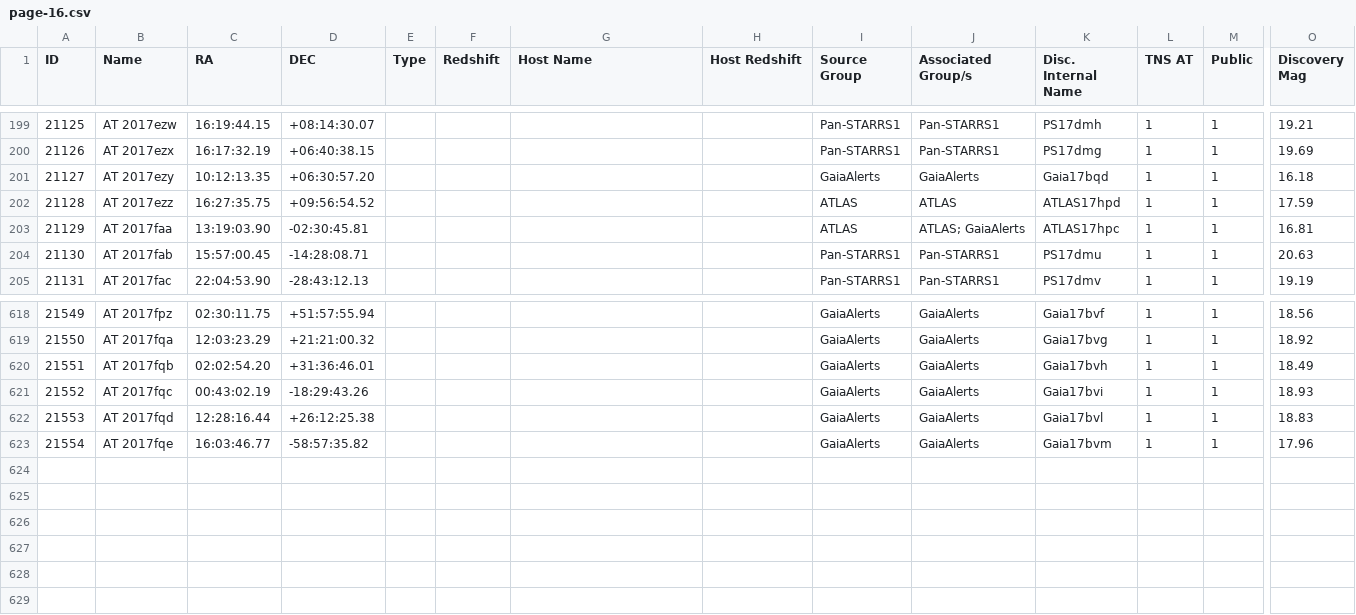
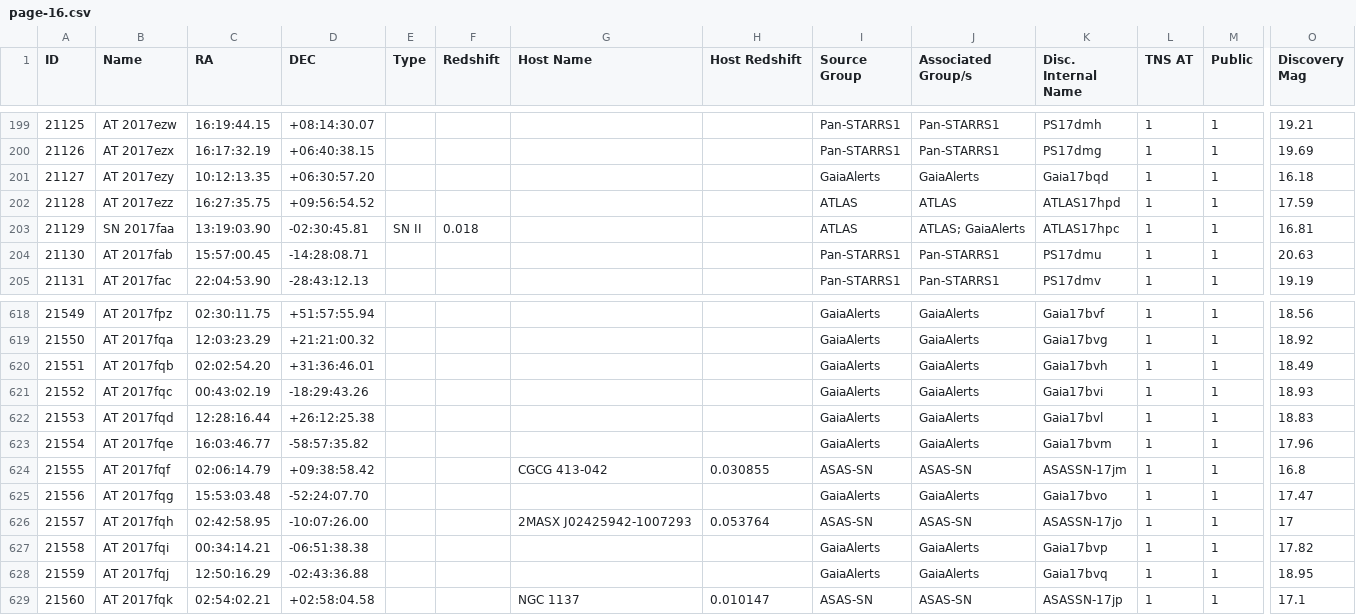
Before and after one commit to astrocatalogs/tde-external, a CSV file: TNS/page-16.csv, drawn as a sheet; only a part is shown, gaps mark what is left out; rows hold the shown columns only; the diff names each change by its address in the sheet, - before the commit and + after, or states it on an @@ line.

Commit message:
Astrocats v'0.3.25' SHA'097fe04caa6514cef7e3fc715e4556b1ea58c5c9' - TidalDisruptionCatalog SHA'60f4b749db7472cd325623d3620a3f6701d5bec1' : 'push' - adding all files.

```diff
--- a/TNS/page-16.csv
+++ b/TNS/page-16.csv
-B203 (Name): AT 2017faa
+B203 (Name): SN 2017faa
-E203 (Type): (empty)
+E203 (Type): SN II
-F203 (Redshift): (empty)
+F203 (Redshift): 0.018
+row 624: 21555 | AT 2017fqf | 02:06:14.79 | +09:38:58.42 |  |  | CGCG 413-042 | 0.030855 | ASAS-SN | ASAS-SN | ASASSN-17jm | 1 | 1 | 16.8
+row 625: 21556 | AT 2017fqg | 15:53:03.48 | -52:24:07.70 |  |  |  |  | GaiaAlerts | GaiaAlerts | Gaia17bvo | 1 | 1 | 17.47
+row 626: 21557 | AT 2017fqh | 02:42:58.95 | -10:07:26.00 |  |  | 2MASX J02425942-1007293 | 0.053764 | ASAS-SN | ASAS-SN | ASASSN-17jo | 1 | 1 | 17
+row 627: 21558 | AT 2017fqi | 00:34:14.21 | -06:51:38.38 |  |  |  |  | GaiaAlerts | GaiaAlerts | Gaia17bvp | 1 | 1 | 17.82
+row 628: 21559 | AT 2017fqj | 12:50:16.29 | -02:43:36.88 |  |  |  |  | GaiaAlerts | GaiaAlerts | Gaia17bvq | 1 | 1 | 18.95
+row 629: 21560 | AT 2017fqk | 02:54:02.21 | +02:58:04.58 |  |  | NGC 1137 | 0.010147 | ASAS-SN | ASAS-SN | ASASSN-17jp | 1 | 1 | 17.1
```
Also changed, not shown: TNS/index.csv, 3 other files.
